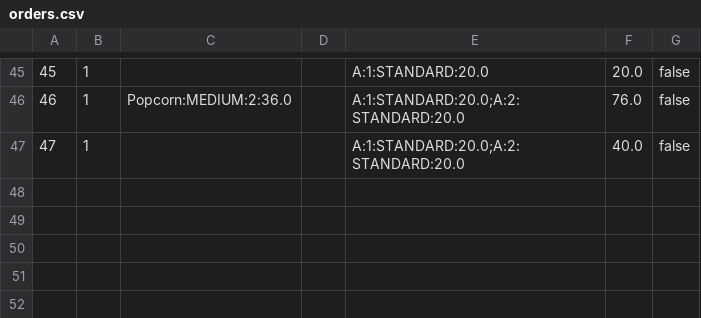
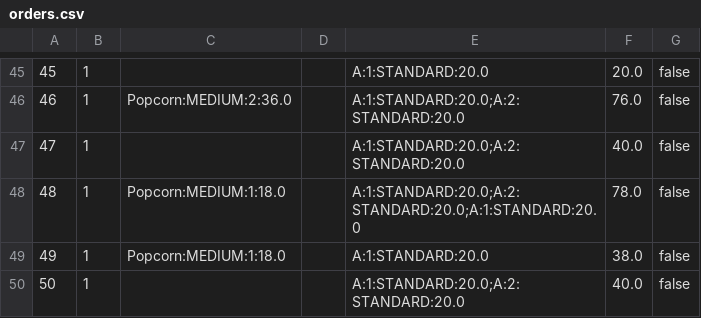
Before and after one commit to Ng-Kyle/OOPAssignment, a CSV file: oopAssignment/storedData/orders.csv, drawn as a sheet; only a part is shown, gaps mark what is left out.

```diff
--- a/oopAssignment/storedData/orders.csv
+++ b/oopAssignment/storedData/orders.csv
@@ -47 +47,4 @@
 47,1,,,A:1:STANDARD:20.0;A:2:STANDARD:20.0,40.0,false
+48,1,Popcorn:MEDIUM:1:18.0,,A:1:STANDARD:20.0;A:2:STANDARD:20.0;A:1:STANDARD:20.0,78.0,false
+49,1,Popcorn:MEDIUM:1:18.0,,A:1:STANDARD:20.0,38.0,false
+50,1,,,A:1:STANDARD:20.0;A:2:STANDARD:20.0,40.0,false
```
Also changed, not shown: 5 other files.
